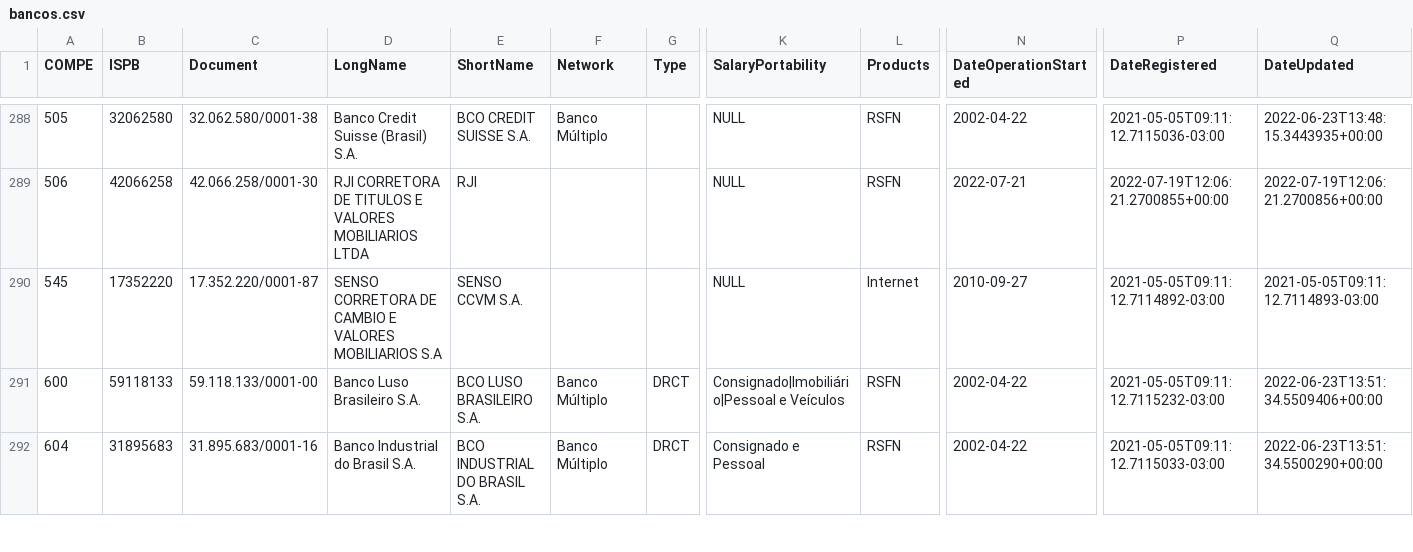
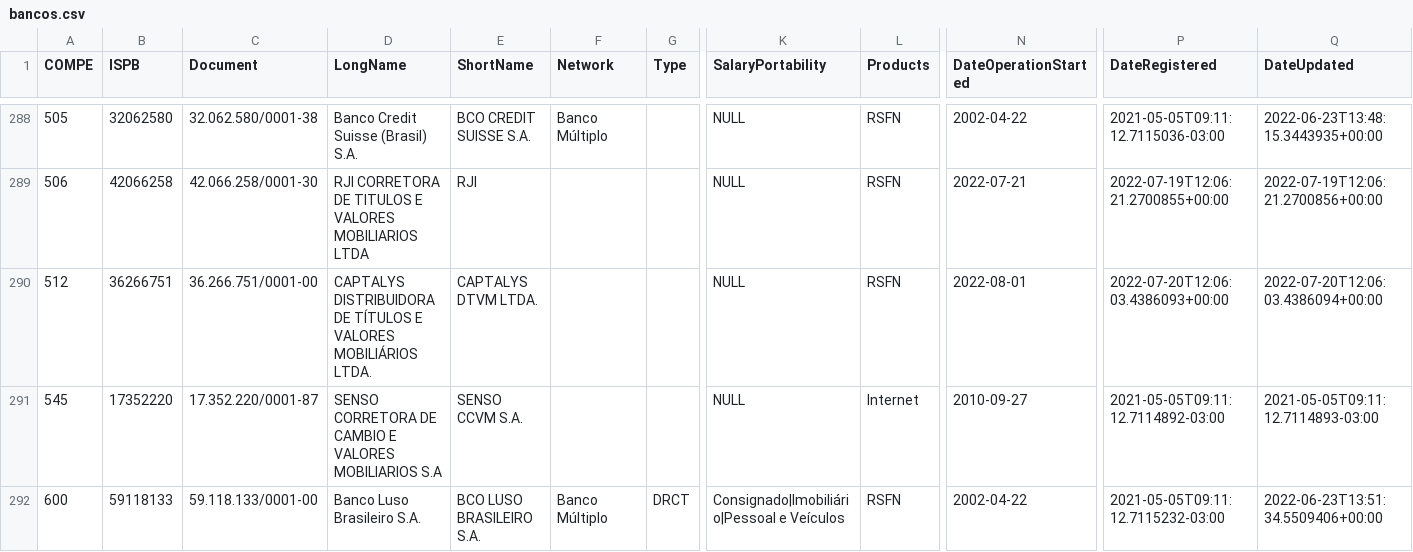
Before and after one commit to guibranco/BancosBrasileiros, a CSV file: data/bancos.csv, drawn as a sheet; only a part is shown, gaps mark what is left out; the shorter side is filled out with more unchanged rows; rows hold the shown columns only; the diff names each change by its address in the sheet, - before the commit and + after, or states it on an @@ line.

```diff
--- a/data/bancos.csv
+++ b/data/bancos.csv
+row 290: 512 | 36266751 | 36.266.751/0001-00 | CAPTALYS DISTRIBUIDORA DE TÍTULOS E VALORES MOBILIÁRIOS LTDA. | CAPTALYS DTVM LTDA. |  |  | NULL | RSFN | 2022-08-01 | 2022-07-20T12:06:03.4386093+00:00 | 2022-07-20T12:06:03.4386094+00:00
```
Also changed, not shown: 4 other files.
